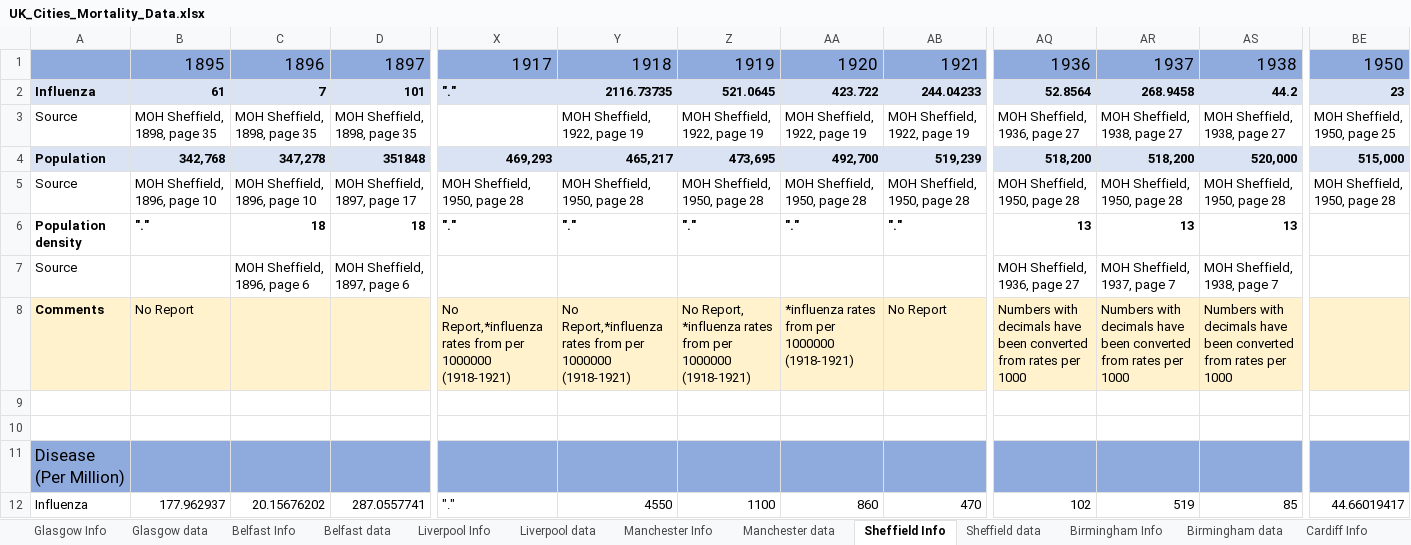
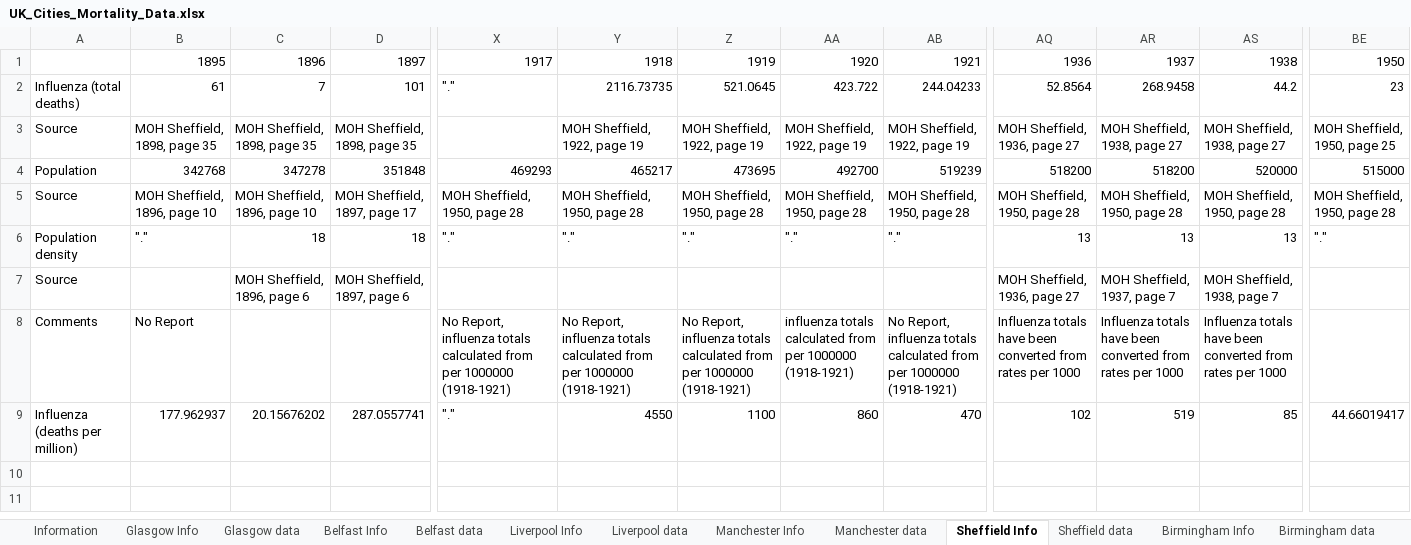
Before and after one commit to maxschr90/Schroeder-et-al.-2021--How-long-do-pandemics-last-, an Excel workbook: Data/UK_Cities_Mortality_Data.xlsx, sheet Sheffield Info, drawn as a sheet; only a part is shown, gaps mark what is left out; values as stored, in another font and other column widths than the file's, no borders; 4 other sheets too large or unreadable and not compared; removed rows and columns are numbered as before the commit, all else as after; rows hold the shown columns only; the diff covers the shown part only; the diff names each change by its address in the sheet, - before the commit and + after, or states it on an @@ line.

```diff
--- a/Data/UK_Cities_Mortality_Data.xlsx (sheet Sheffield Info)
+++ b/Data/UK_Cities_Mortality_Data.xlsx (sheet Sheffield Info)
+sheet tab: Information
-A1:BE1 fill: #8FAADC
+A1:BE1 fill: none
@@ B1:BE1 text size: smaller @@
-A2: Influenza
+A2: Influenza (total deaths)
@@ A2:BE2 bold: on → off, fill: #DAE3F3 → none @@
-row 4: Population | 342,768 | 347,278 | 351848 | 469,293 | 465,217 | 473,695 | 492,700 | 519,239 | 518,200 | 518,200 | 520,000 | 515,000
+row 4: Population | 342768 | 347278 | 351848 | 469293 | 465217 | 473695 | 492700 | 519239 | 518200 | 518200 | 520000 | 515000
-A6:AS6 bold: on
+A6:AS6 bold: off
-BE6: (empty)
+BE6: "."
-A8:BE8 fill: #FFF2CC
+A8:BE8 fill: none
-A8 bold: on
+A8 bold: off
-X8: No Report,*influenza rates from per…
+X8: No Report, influenza totals calculated from per…
-Y8: No Report,*influenza rates from per…
+Y8: No Report, influenza totals calculated from per…
-Z8: No Report, *influenza rates from per…
+Z8: No Report, influenza totals calculated from per…
-AA8: *influenza rates from per…
+AA8: influenza totals calculated from per…
-AB8: No Report
+AB8: No Report, influenza totals calculated from per 1000000 (1918-1921)
-AQ8: Numbers with decimals have been…
+AQ8: Influenza totals have been…
-AR8: Numbers with decimals have been…
+AR8: Influenza totals have been…
-AS8: Numbers with decimals have been…
+AS8: Influenza totals have been…
-row 9: (empty)
-row 10: (empty)
-row 11: Disease (Per Million)
-A9: Influenza
+A9: Influenza (deaths per million)
```
Also changed, not shown: cell formats elsewhere in this sheet, sheet Glasgow Info, sheet Liverpool Info, sheet London Info, sheet Birmingham Info, sheet Belfast Info, sheet Manchester Info, 3 more sheets, formulas that keep their value, 1 other file.
